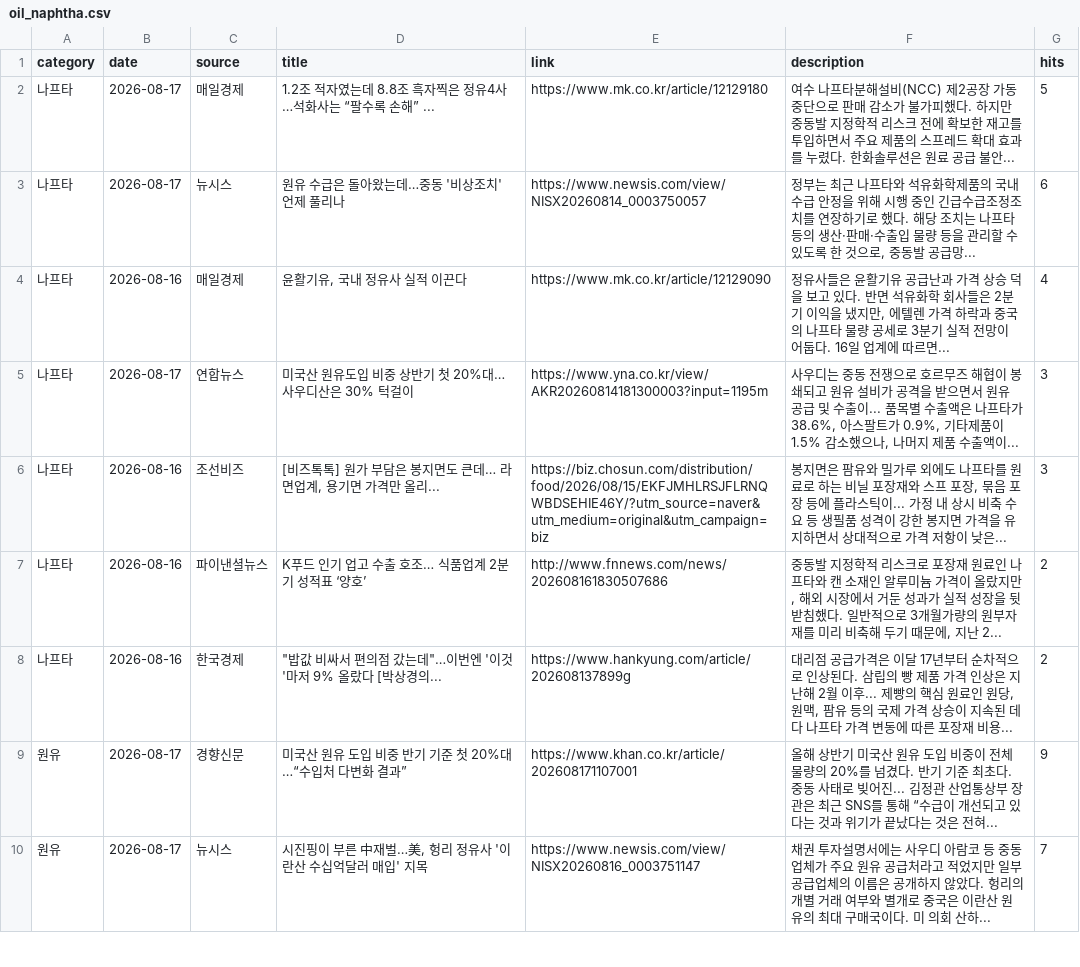
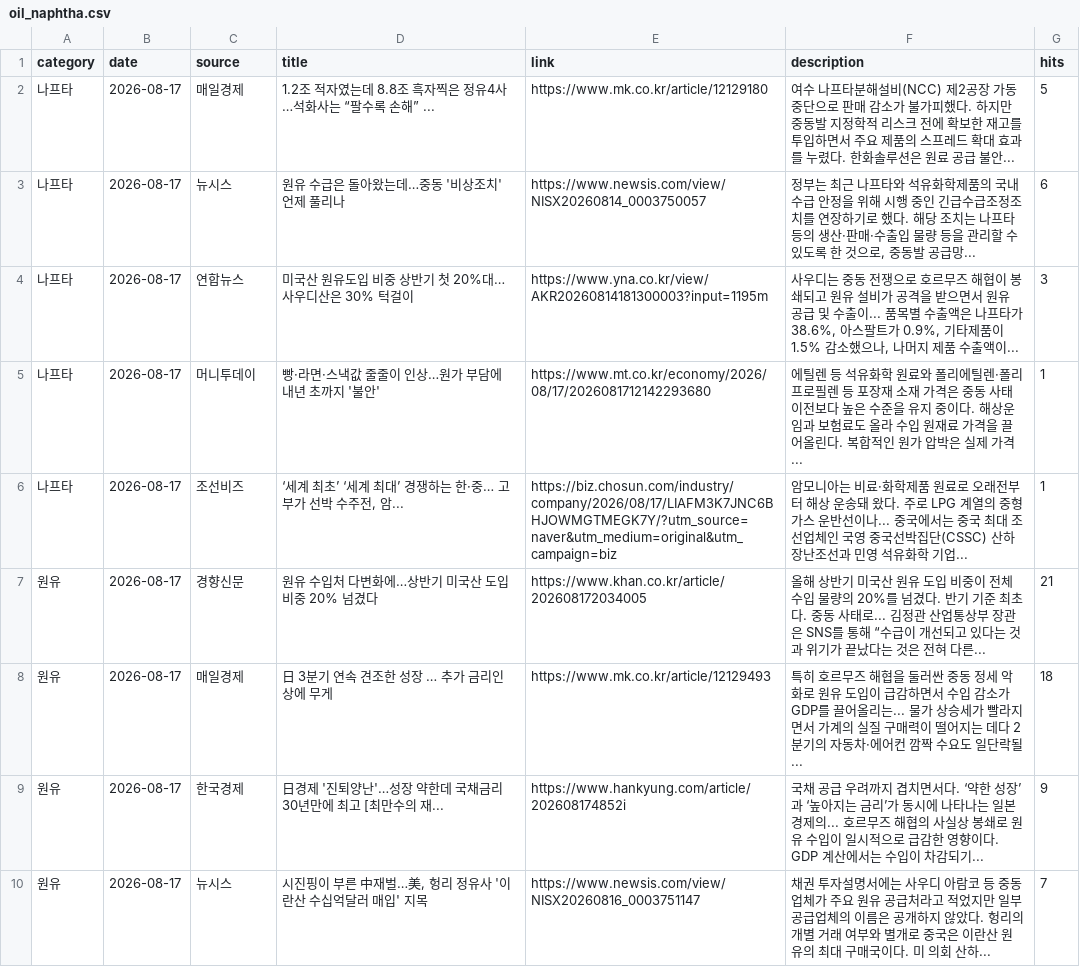
Before and after one commit to hdec-daily-news/oil-naphtha, a CSV file: oil_naphtha.csv, drawn as a sheet; only a part is shown; the diff covers the shown part only.

```diff
--- a/oil_naphtha.csv
+++ b/oil_naphtha.csv
@@ -3,8 +3,8 @@
 나프타,2026-08-17,뉴시스,원유 수급은 돌아왔는데…중동 '비상조치' 언제 풀리나,https://www.newsis.com/view/NISX20260814_0003750057,"정부는 최근 나프타와 석유화학제품의 국내 수급 안정을 위해 시행 중인 긴급수급조정조치를 연장하기로 했다. 해당 조치는 나프타 등의 생산·판매·수출입 물량 등을 관리할 수 있도록 한 것으로, 중동발 공급망... ",6
-나프타,2026-08-16,매일경제,"윤활기유, 국내 정유사 실적 이끈다",https://www.mk.co.kr/article/12129090,"정유사들은 윤활기유 공급난과 가격 상승 덕을 보고 있다. 반면 석유화학 회사들은 2분기 이익을 냈지만, 에텔렌 가격 하락과 중국의 나프타 물량 공세로 3분기 실적 전망이 어둡다. 16일 업계에 따르면... ",4
 나프타,2026-08-17,연합뉴스,미국산 원유도입 비중 상반기 첫 20%대…사우디산은 30% 턱걸이,https://www.yna.co.kr/view/AKR20260814181300003?input=1195m,"사우디는 중동 전쟁으로 호르무즈 해협이 봉쇄되고 원유 설비가 공격을 받으면서 원유 공급 및 수출이... 품목별 수출액은 나프타가 38.6%, 아스팔트가 0.9%, 기타제품이 1.5% 감소했으나, 나머지 제품 수출액이... ",3
-나프타,2026-08-16,조선비즈,"[비즈톡톡] 원가 부담은 봉지면도 큰데… 라면업계, 용기면 가격만 올리...",https://biz.chosun.com/distribution/food/2026/08/15/EKFJMHLRSJFLRNQWBDSEHIE46Y/?utm_source=naver&utm_medium=original&utm_campaign=biz,"봉지면은 팜유와 밀가루 외에도 나프타를 원료로 하는 비닐 포장재와 스프 포장, 묶음 포장 등에 플라스틱이... 가정 내 상시 비축 수요 등 생필품 성격이 강한 봉지면 가격을 유지하면서 상대적으로 가격 저항이 낮은... ",3
-나프타,2026-08-16,파이낸셜뉴스,K푸드 인기 업고 수출 호조… 식품업계 2분기 성적표 ‘양호’,http://www.fnnews.com/news/202608161830507686,"중동발 지정학적 리스크로 포장재 원료인 나프타와 캔 소재인 알루미늄 가격이 올랐지만, 해외 시장에서 거둔 성과가 실적 성장을 뒷받침했다. 일반적으로 3개월가량의 원부자재를 미리 비축해 두기 때문에, 지난 2... ",2
-나프타,2026-08-16,한국경제,"""밥값 비싸서 편의점 갔는데""…이번엔 '이것'마저 9% 올랐다 [박상경의...",https://www.hankyung.com/article/202608137899g,"대리점 공급가격은 이달 17년부터 순차적으로 인상된다. 삼립의 빵 제품 가격 인상은 지난해 2월 이후... 제빵의 핵심 원료인 원당, 원맥, 팜유 등의 국제 가격 상승이 지속된 데다 나프타 가격 변동에 따른 포장재 비용... ",2
-원유,2026-08-17,경향신문,미국산 원유 도입 비중 반기 기준 첫 20%대…“수입처 다변화 결과”,https://www.khan.co.kr/article/202608171107001,올해 상반기 미국산 원유 도입 비중이 전체 물량의 20%를 넘겼다. 반기 기준 최초다. 중동 사태로 빚어진... 김정관 산업통상부 장관은 최근 SNS를 통해 “수급이 개선되고 있다는 것과 위기가 끝났다는 것은 전혀... ,9
+나프타,2026-08-17,머니투데이,빵·라면·스낵값 줄줄이 인상…원가 부담에 내년 초까지 '불안',https://www.mt.co.kr/economy/2026/08/17/2026081712142293680,에틸렌 등 석유화학 원료와 폴리에틸렌·폴리프로필렌 등 포장재 소재 가격은 중동 사태 이전보다 높은 수준을 유지 중이다. 해상운임과 보험료도 올라 수입 원재료 가격을 끌어올린다. 복합적인 원가 압박은 실제 가격... ,1
+나프타,2026-08-17,조선비즈,"‘세계 최초’ ‘세계 최대’ 경쟁하는 한·중… 고부가 선박 수주전, 암...",https://biz.chosun.com/industry/company/2026/08/17/LIAFM3K7JNC6BHJOWMGTMEGK7Y/?utm_source=naver&utm_medium=original&utm_campaign=biz,암모니아는 비료·화학제품 원료로 오래전부터 해상 운송돼 왔다. 주로 LPG 계열의 중형 가스 운반선이나... 중국에서는 중국 최대 조선업체인 국영 중국선박집단(CSSC) 산하 장난조선과 민영 석유화학 기업... ,1
+원유,2026-08-17,경향신문,원유 수입처 다변화에…상반기 미국산 도입 비중 20% 넘겼다,https://www.khan.co.kr/article/202608172034005,올해 상반기 미국산 원유 도입 비중이 전체 수입 물량의 20%를 넘겼다. 반기 기준 최초다. 중동 사태로... 김정관 산업통상부 장관은 SNS를 통해 “수급이 개선되고 있다는 것과 위기가 끝났다는 것은 전혀 다른... ,21
+원유,2026-08-17,매일경제,日 3분기 연속 견조한 성장 … 추가 금리인상에 무게,https://www.mk.co.kr/article/12129493,특히 호르무즈 해협을 둘러싼 중동 정세 악화로 원유 도입이 급감하면서 수입 감소가 GDP를 끌어올리는... 물가 상승세가 빨라지면서 가계의 실질 구매력이 떨어지는 데다 2분기의 자동차·에어컨 깜짝 수요도 일단락될... ,18
+원유,2026-08-17,한국경제,日경제 '진퇴양난'…성장 약한데 국채금리 30년만에 최고 [최만수의 재...,https://www.hankyung.com/article/202608174852i,국채 공급 우려까지 겹치면서다. ‘약한 성장’과 ‘높아지는 금리’가 동시에 나타나는 일본 경제의... 호르무즈 해협의 사실상 봉쇄로 원유 수입이 일시적으로 급감한 영향이다. GDP 계산에서는 수입이 차감되기... ,9
 원유,2026-08-17,뉴시스,"시진핑이 부른 中재벌…美, 헝리 정유사 '이란산 수십억달러 매입' 지목",https://www.newsis.com/view/NISX20260816_0003751147,채권 투자설명서에는 사우디 아람코 등 중동 업체가 주요 원유 공급처라고 적었지만 일부 공급업체의 이름은 공개하지 않았다. 헝리의 개별 거래 여부와 별개로 중국은 이란산 원유의 최대 구매국이다. 미 의회 산하... ,7
```
Also changed, not shown: 2 added rows, 4 removed rows and 35 edited cells elsewhere in this file, 1 other file.
